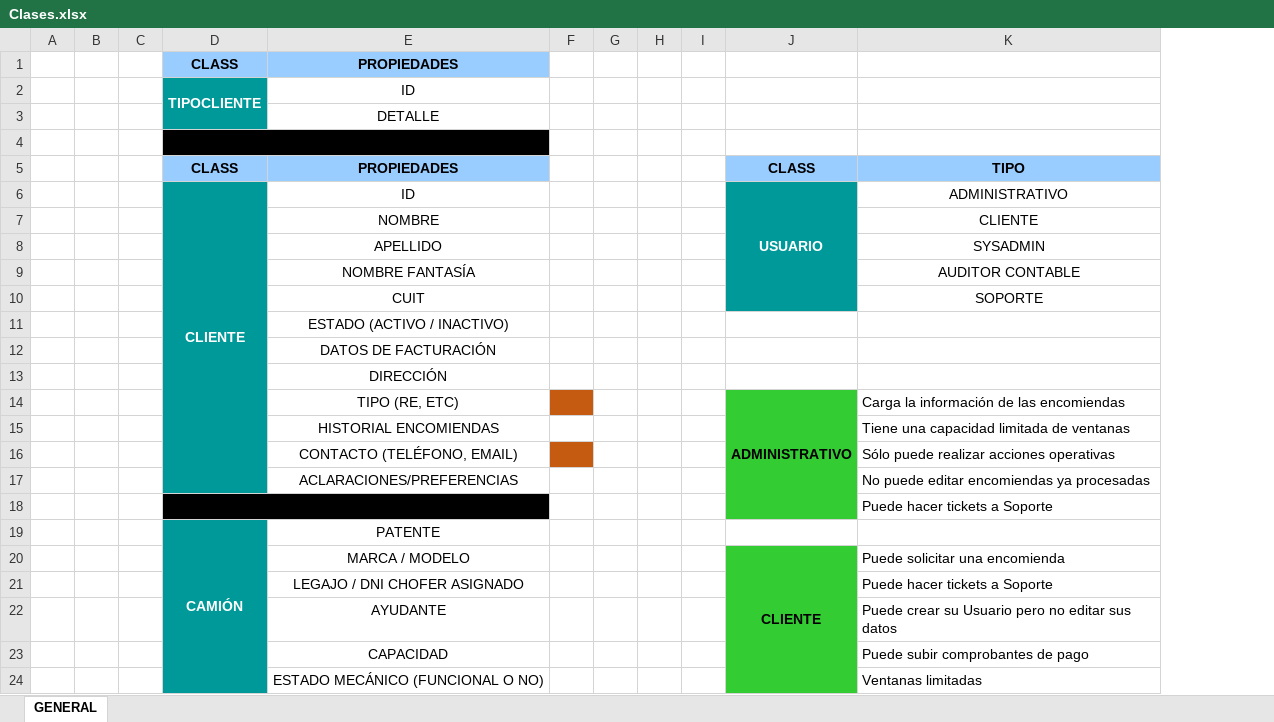
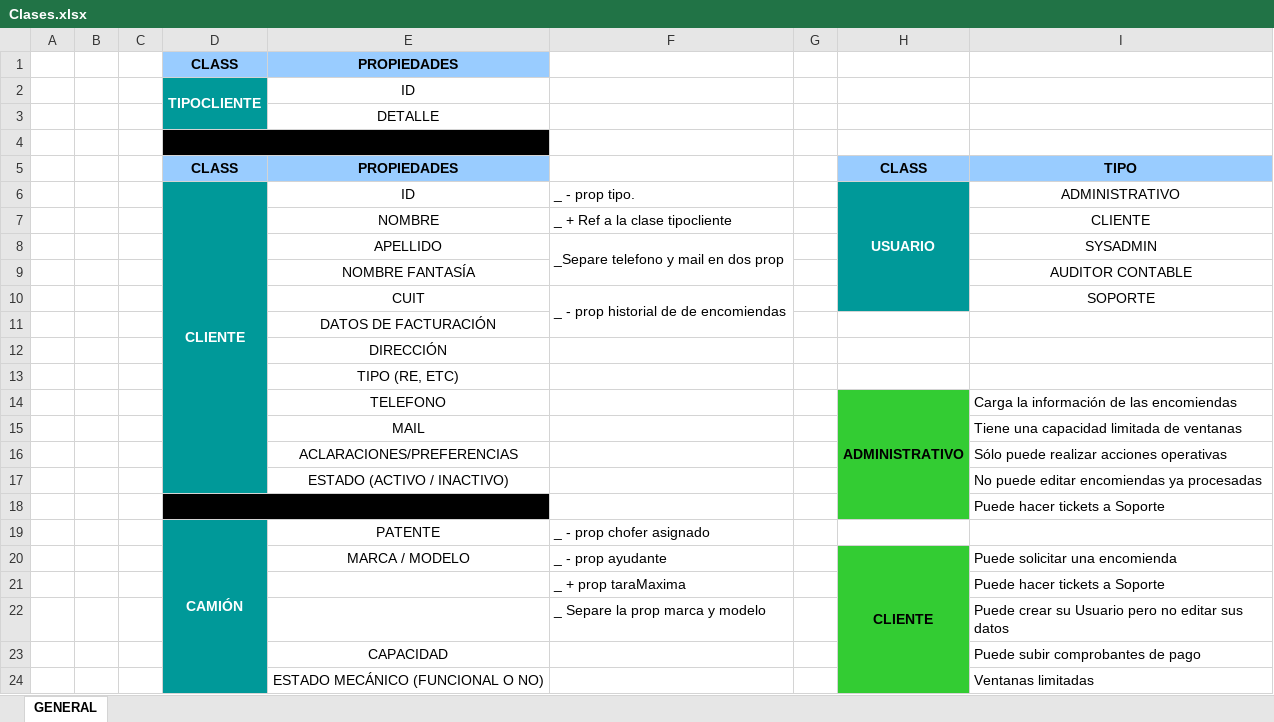
Before and after one commit to Maxi-Soria/Gestor_Deposito_v1, an Excel workbook: Clases.xlsx, sheet GENERAL, drawn as a sheet; only a part is shown; values as stored, in another font and other column widths than the file's, no borders; removed rows and columns are numbered as before the commit, all else as after; the diff covers the shown part only; the diff names each change by its address in the sheet, - before the commit and + after, or states it on an @@ line.

Commit message:
Agregado de clases

```diff
--- a/Clases.xlsx (sheet GENERAL)
+++ b/Clases.xlsx (sheet GENERAL)
-column F, empty
+column F, rows 6-10: _ - prop tipo. | _ + Ref a la clase tipocliente | _Separe telefono y mail en dos prop |  | _ - prop historial de de encomiendas; rows 19-22: _ - prop chofer asignado | _ - prop ayudante | _ + prop taraMaxima | _ Separe la prop marca y modelo
-column H, empty
-column I, empty
-row 11:  |  |  |  | ESTADO (ACTIVO / INACTIVO)
+row 13:  |  |  |  | TIPO (RE, ETC)
-E14: TIPO (RE, ETC)
+E14: TELEFONO
-E15: HISTORIAL ENCOMIENDAS
+E15: MAIL
-row 16:  |  |  |  | CONTACTO (TELÉFONO, EMAIL) |  |  |  |  |  | Sólo puede realizar acciones operativas
-I16: No puede editar encomiendas ya procesadas
+I16: Sólo puede realizar acciones operativas
+row 17:  |  |  |  | ESTADO (ACTIVO / INACTIVO) |  |  |  | No puede editar encomiendas ya procesadas
-E21: LEGAJO / DNI CHOFER ASIGNADO
+E21: (empty)
-E22: AYUDANTE
+E22: (empty)
```
Also changed, not shown: 6 edited cells elsewhere in this sheet, 9 other files.
